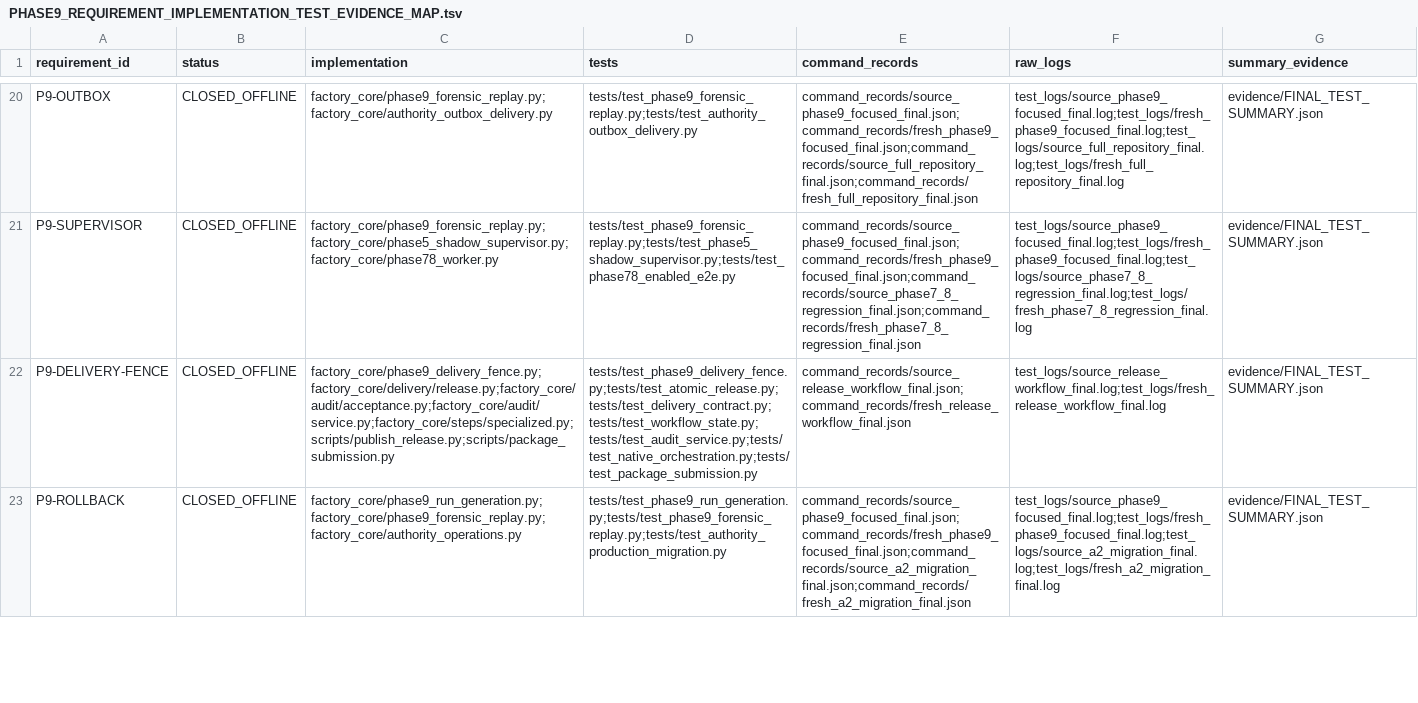
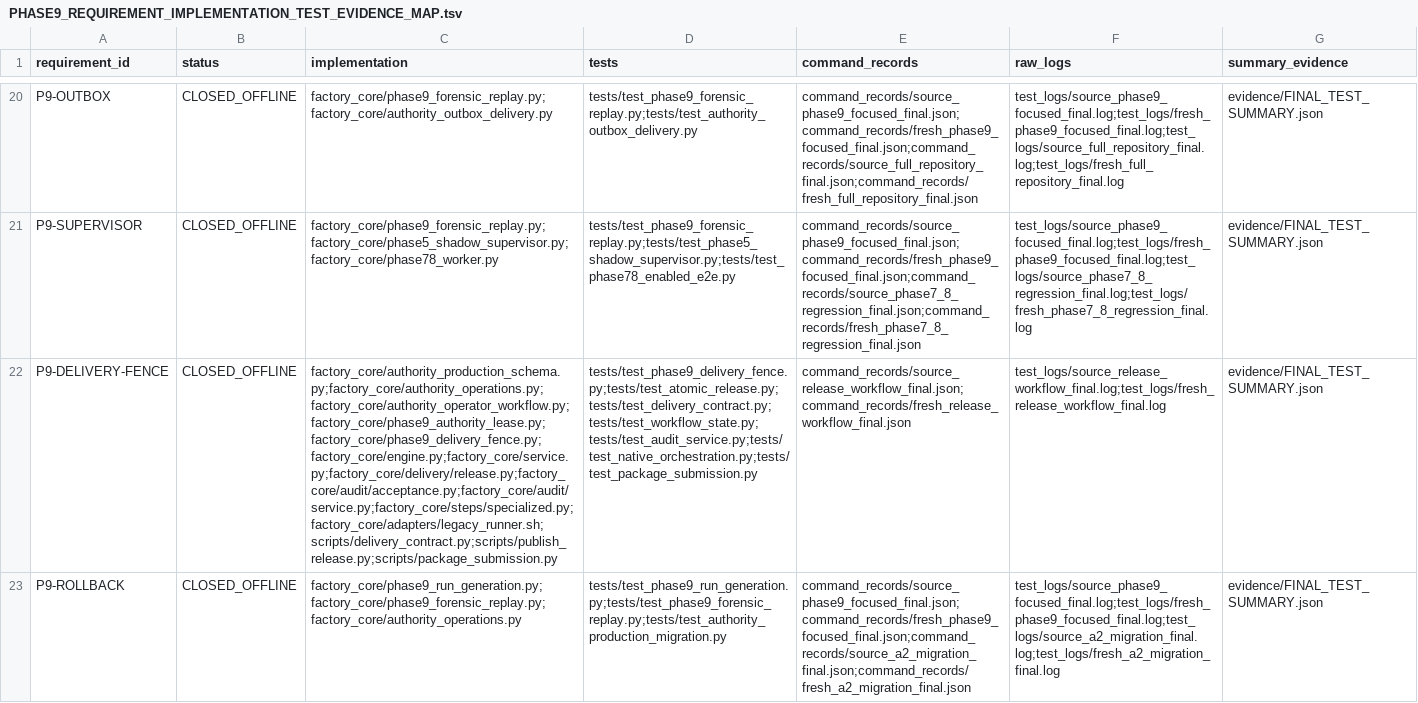
Before and after one commit to xhxmt/mathmodel-factory, a TSV file: docs/operations/PHASE9_REQUIREMENT_IMPLEMENTATION_TEST_EVIDENCE_MAP.tsv, drawn as a sheet; only a part is shown, gaps mark what is left out; the diff covers the shown part only; the diff names each change by its address in the sheet, - before the commit and + after, or states it on an @@ line.

Commit message:
fix: close Phase9 independent audit findings

```diff
--- a/docs/operations/PHASE9_REQUIREMENT_IMPLEMENTATION_TEST_EVIDENCE_MAP.tsv
+++ b/docs/operations/PHASE9_REQUIREMENT_IMPLEMENTATION_TEST_EVIDENCE_MAP.tsv
-C22 (implementation): factory_core/phase9_delivery_fence.py;factory_core/delivery/release.py;factory_core/audit/acceptance.py;factory_core/audit/service.py;factory_core/steps/specialized.py;scripts/publish_release.py;scripts/package_submission.py
+C22 (implementation): factory_core/authority_production_schema.py;factory_core/authority_operations.py;factory_core/authority_operator_workflow.py;factory_core/phase9_authority_lease.py;factory_core/phase9_delivery_fence.py;factory_core/engine.py;factory_core/service.py;factory_core/delivery/release.py;factory_core/audit/acceptance.py;factory_core/audit/service.py;factory_core/steps/specialized.py;factory_core/adapters/legacy_runner.sh;scripts/delivery_contract.py;scripts/publish_release.py;scripts/package_submission.py
```
Also changed, not shown: 4 edited cells elsewhere in this file, 56 other files.
